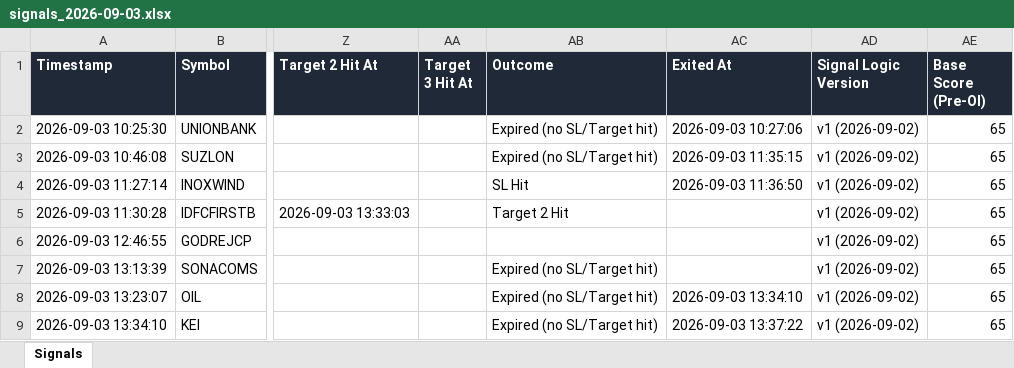
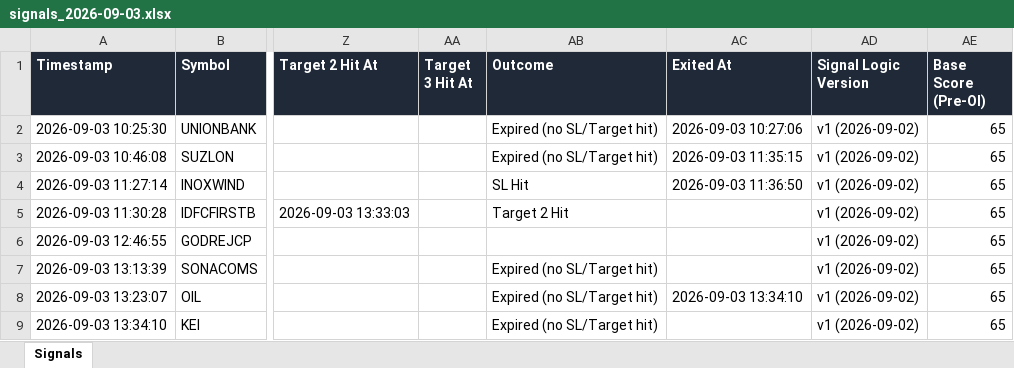
Before and after one commit to dhanunjaya-kd/fo-radar, an Excel workbook: backend/signal_logs/2026-09-03/signals_2026-09-03.xlsx, sheet Signals, drawn as a sheet; only a part is shown, gaps mark what is left out; values as stored, in another font and other column widths than the file's, no borders; the diff names each change by its address in the sheet, - before the commit and + after, or states it on an @@ line.

```diff
--- a/backend/signal_logs/2026-09-03/signals_2026-09-03.xlsx (sheet Signals)
+++ b/backend/signal_logs/2026-09-03/signals_2026-09-03.xlsx (sheet Signals)
-AC9 (Exited At): 2026-09-03 13:37:22
+AC9 (Exited At): (empty)
```
Also changed, not shown: 1 other file.
